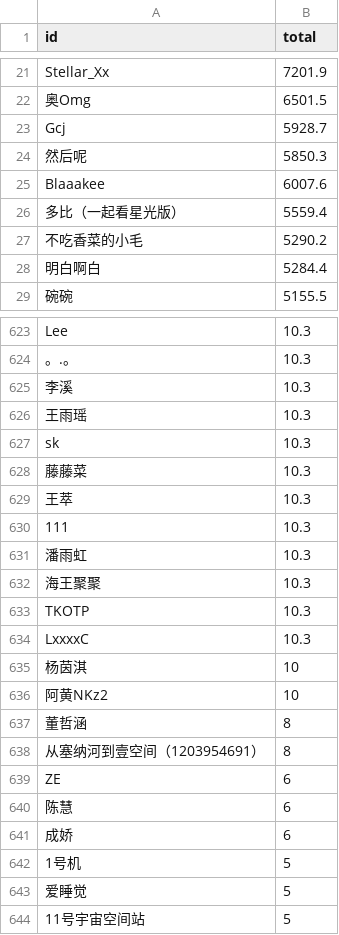
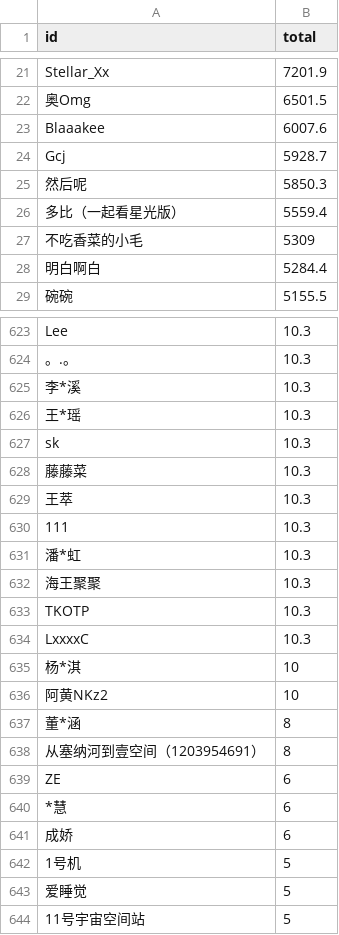
Before and after one commit to 123lostcontrol/llf-private, a CSV file: data/overall.csv, drawn as a sheet; only a part is shown, gaps mark what is left out; the diff covers the shown part only.

```diff
--- a/data/overall.csv
+++ b/data/overall.csv
@@ -22,7 +22,7 @@ Stellar_Xx,7201.9
 奥Omg,6501.5
+Blaaakee,6007.6
 Gcj,5928.7
 然后呢,5850.3
-Blaaakee,6007.6
 多比（一起看星光版）,5559.4
-不吃香菜的小毛,5290.2
+不吃香菜的小毛,5309
 明白啊白,5284.4
@@ -624,4 +624,4 @@ Lee,10.3
 。.。,10.3
-李溪,10.3
-王雨瑶,10.3
+李*溪,10.3
+王*瑶,10.3
 sk,10.3
@@ -630,3 +630,3 @@ sk,10.3
 111,10.3
-潘雨虹,10.3
+潘*虹,10.3
 海王聚聚,10.3
@@ -634,8 +634,8 @@ TKOTP,10.3
 LxxxxC,10.3
-杨茵淇,10
+杨*淇,10
 阿黄NKz2,10
-董哲涵,8
+董*涵,8
 从塞纳河到壹空间（1203954691）,8
 ZE,6
-陈慧,6
+*慧,6
 成娇,6
```
Also changed, not shown: 3 added rows, 3 removed rows, 2 moved rows and 39 edited cells elsewhere in this file, 2 other files.
